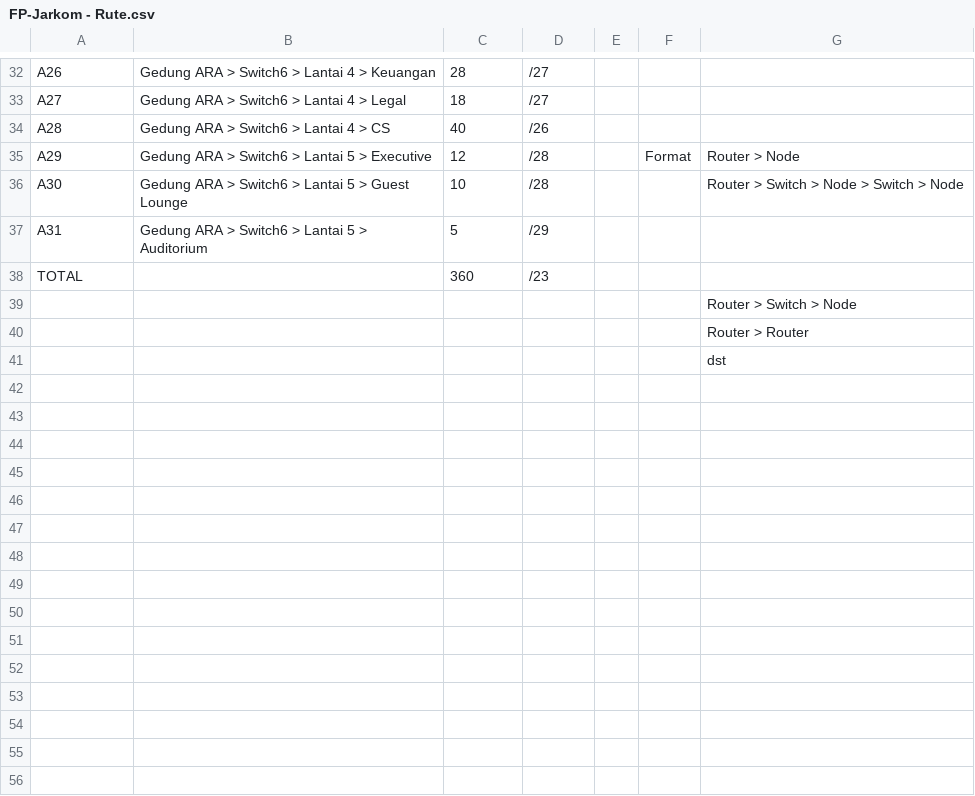
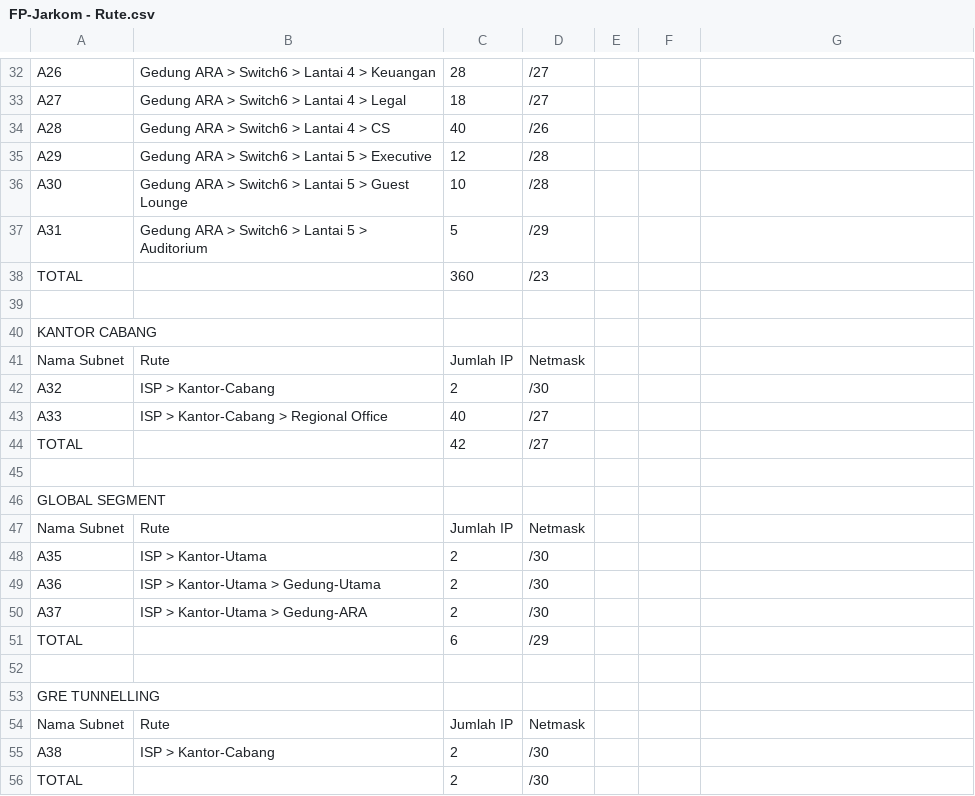
Before and after one commit to TheoAaron/FP-Jarkom, a CSV file: table/FP-Jarkom - Rute.csv, drawn as a sheet; only a part is shown, gaps mark what is left out; the diff covers the shown part only.

```diff
--- a/table/FP-Jarkom - Rute.csv
+++ b/table/FP-Jarkom - Rute.csv
@@ -35,2 +35,2 @@ A28,Gedung ARA > Switch6 > Lantai 4 > CS,40,/26,,,
-A29,Gedung ARA > Switch6 > Lantai 5 > Executive,12,/28,,Format,Router > Node
-A30,Gedung ARA > Switch6 > Lantai 5 > Guest Lounge,10,/28,,,Router > Switch > Node > Switch > Node
+A29,Gedung ARA > Switch6 > Lantai 5 > Executive,12,/28
+A30,Gedung ARA > Switch6 > Lantai 5 > Guest Lounge,10,/28
@@ -39,3 +39,18 @@ TOTAL,,360,/23,,,
-,,,,,,Router > Switch > Node
-,,,,,,Router > Router
-,,,,,,dst
+,,,
+KANTOR CABANG,,,
+Nama Subnet,Rute,Jumlah IP,Netmask
+A32,ISP > Kantor-Cabang,2,/30
+A33,ISP > Kantor-Cabang > Regional Office,40,/27
+TOTAL,,42,/27
+,,,
+GLOBAL SEGMENT,,,
+Nama Subnet,Rute,Jumlah IP,Netmask
+A35,ISP > Kantor-Utama,2,/30
+A36,ISP > Kantor-Utama > Gedung-Utama,2,/30
+A37,ISP > Kantor-Utama > Gedung-ARA,2,/30
+TOTAL,,6,/29
+,,,
+GRE TUNNELLING,,,
+Nama Subnet,Rute,Jumlah IP,Netmask
+A38,ISP > Kantor-Cabang,2,/30
+TOTAL,,2,/30
```
Also changed, not shown: 6 edited cells elsewhere in this file, table/FP-Jarkom - Pembagian IP - CIDR.csv, table/FP-Jarkom - Pembagian IP - VLSM.csv, 44 other files.
